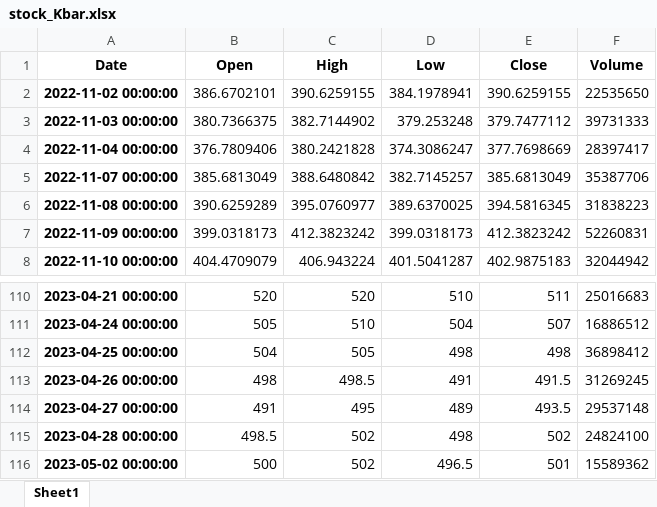
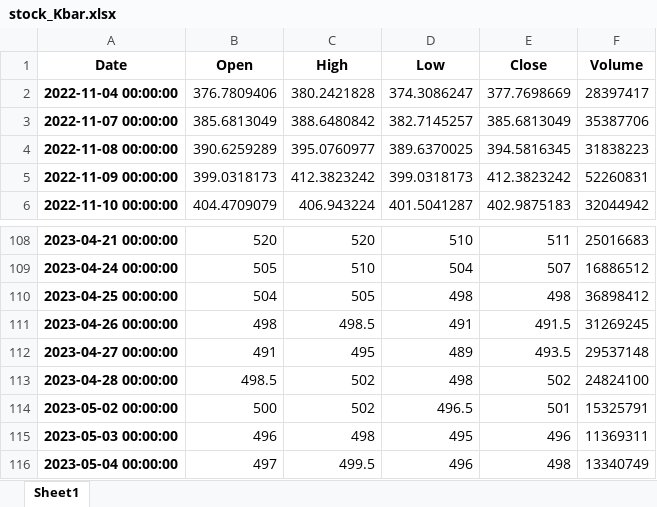
Before and after one commit to charlie123446/stock, an Excel workbook: excel/stock_Kbar.xlsx, sheet Sheet1, drawn as a sheet; only a part is shown, gaps mark what is left out; values as stored, in another font and other column widths than the file's, no borders; removed rows and columns are numbered as before the commit, all else as after; the diff names each change by its address in the sheet, - before the commit and + after, or states it on an @@ line.

```diff
--- a/excel/stock_Kbar.xlsx (sheet Sheet1)
+++ b/excel/stock_Kbar.xlsx (sheet Sheet1)
-row 2: 2022-11-02 00:00:00 | 386.6702101 | 390.6259155 | 384.1978941 | 390.6259155 | 22535650
-row 3: 2022-11-03 00:00:00 | 380.7366375 | 382.7144902 | 379.253248 | 379.7477112 | 39731333
-F114 (Volume): 15589362
+F114 (Volume): 15325791
+row 115: 2023-05-03 00:00:00 | 496 | 498 | 495 | 496 | 11369311
+row 116: 2023-05-04 00:00:00 | 497 | 499.5 | 496 | 498 | 13340749
```
Also changed, not shown: excel/final.xlsx, excel/middle.xlsx, 1 other file.
